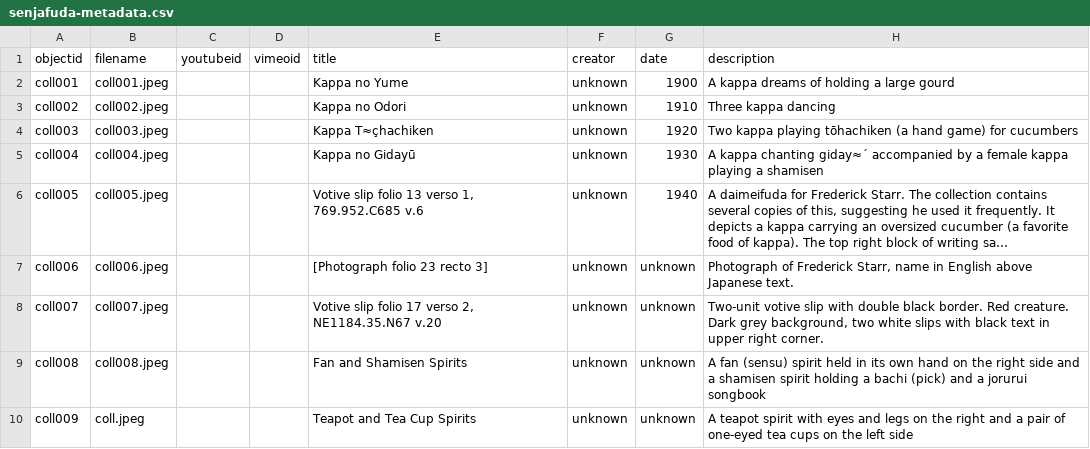
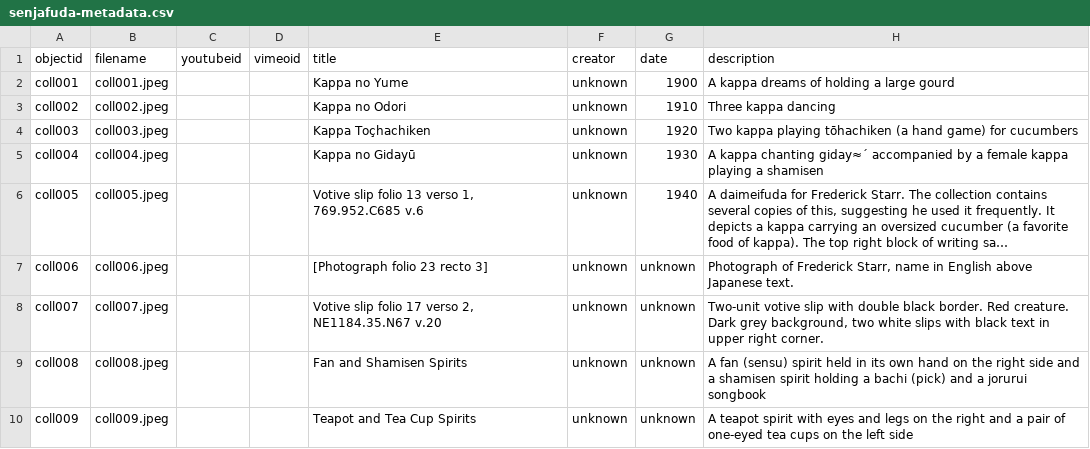
Before and after one commit to ValSimon/yokai-senjafuda, a CSV file: _data/senjafuda-metadata.csv, drawn as a sheet; only a part is shown; long unchanged cells end in …; the diff names each change by its address in the sheet, - before the commit and + after, or states it on an @@ line.

Commit message:
Updated

```diff
--- a/_data/senjafuda-metadata.csv
+++ b/_data/senjafuda-metadata.csv
-E4 (title): Kappa T≈çhachiken
+E4 (title): Kappa Toçhachiken
-B10 (filename): coll.jpeg
+B10 (filename): coll009.jpeg
```
